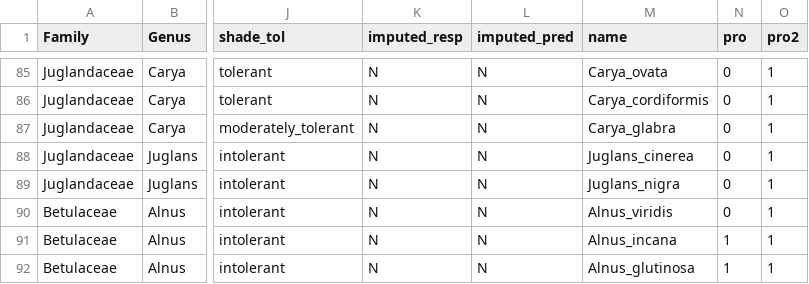
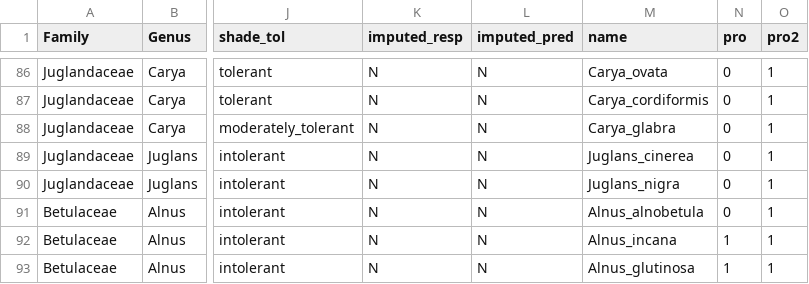
Before and after one commit to dbuona/proterant, a CSV file: Input/mich_data_full.csv, drawn as a sheet; only a part is shown, gaps mark what is left out; addresses are those after the commit; the diff covers the shown part only; the diff names each change by its address in the sheet, - before the commit and + after, or states it on an @@ line.

Commit message:
updated some names, and compared adding at root to random
all analysis is up to date

```diff
--- a/Input/mich_data_full.csv
+++ b/Input/mich_data_full.csv
-M91 (name): Alnus_viridis
+M91 (name): Alnus_alnobetula
```
Also changed, not shown: 4 added rows, 2 removed rows and 2 edited cells elsewhere in this file, 13 other files.
